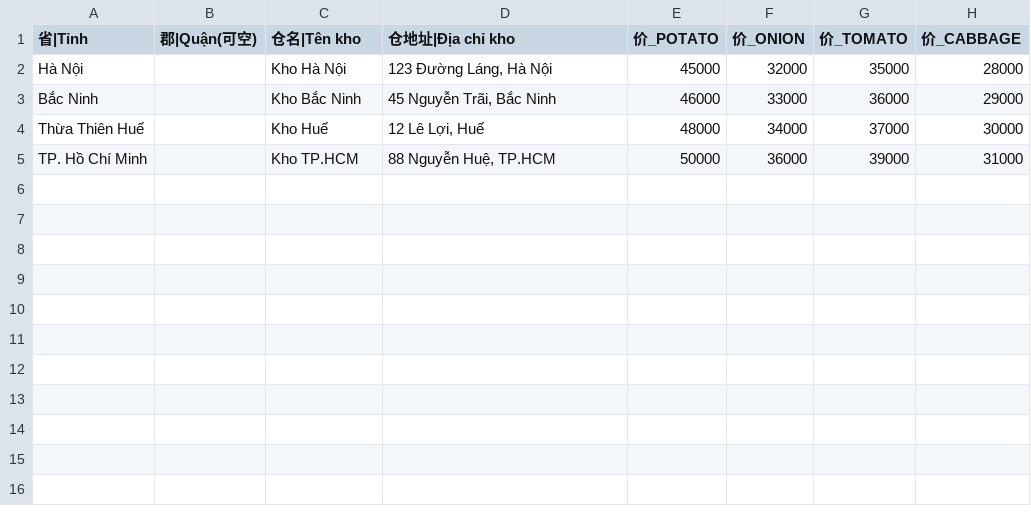
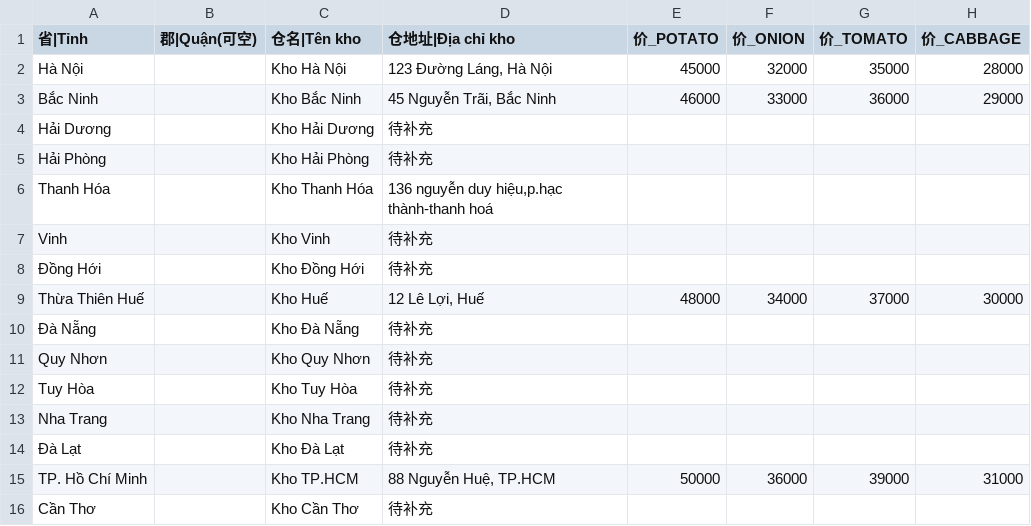
Before and after one commit to mf1389004071/CRMEB, a CSV file: docs/260409-菜集鲜/初始业务数据模板/02_城市仓价格.csv, drawn as a sheet.

```diff
--- a/docs/260409-菜集鲜/初始业务数据模板/02_城市仓价格.csv
+++ b/docs/260409-菜集鲜/初始业务数据模板/02_城市仓价格.csv
@@ -3,3 +3,14 @@ Hà Nội,,Kho Hà Nội,"123 Đường Láng, Hà Nội",45000,32000,35000,2800
 Bắc Ninh,,Kho Bắc Ninh,"45 Nguyễn Trãi, Bắc Ninh",46000,33000,36000,29000
+Hải Dương,,Kho Hải Dương,待补充,,,,
+Hải Phòng,,Kho Hải Phòng,待补充,,,,
+Thanh Hóa,,Kho Thanh Hóa,"136 nguyễn duy hiệu,p.hạc thành-thanh hoá",,,,
+Vinh,,Kho Vinh,待补充,,,,
+Đồng Hới,,Kho Đồng Hới,待补充,,,,
 Thừa Thiên Huế,,Kho Huế,"12 Lê Lợi, Huế",48000,34000,37000,30000
+Đà Nẵng,,Kho Đà Nẵng,待补充,,,,
+Quy Nhơn,,Kho Quy Nhơn,待补充,,,,
+Tuy Hòa,,Kho Tuy Hòa,待补充,,,,
+Nha Trang,,Kho Nha Trang,待补充,,,,
+Đà Lạt,,Kho Đà Lạt,待补充,,,,
 TP. Hồ Chí Minh,,Kho TP.HCM,"88 Nguyễn Huệ, TP.HCM",50000,36000,39000,31000
+Cần Thơ,,Kho Cần Thơ,待补充,,,,
```
Also changed, not shown: 56 other files.
